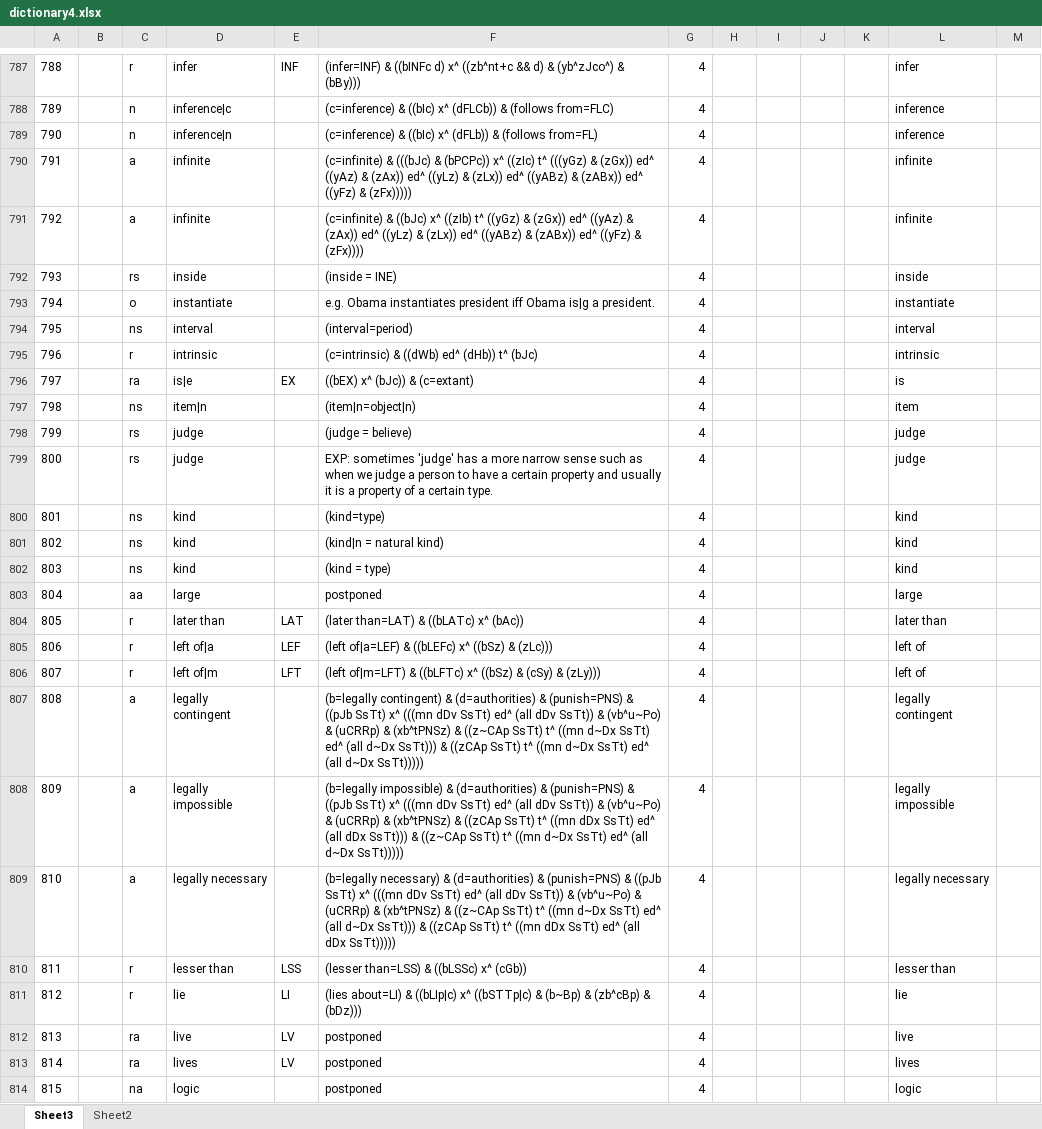
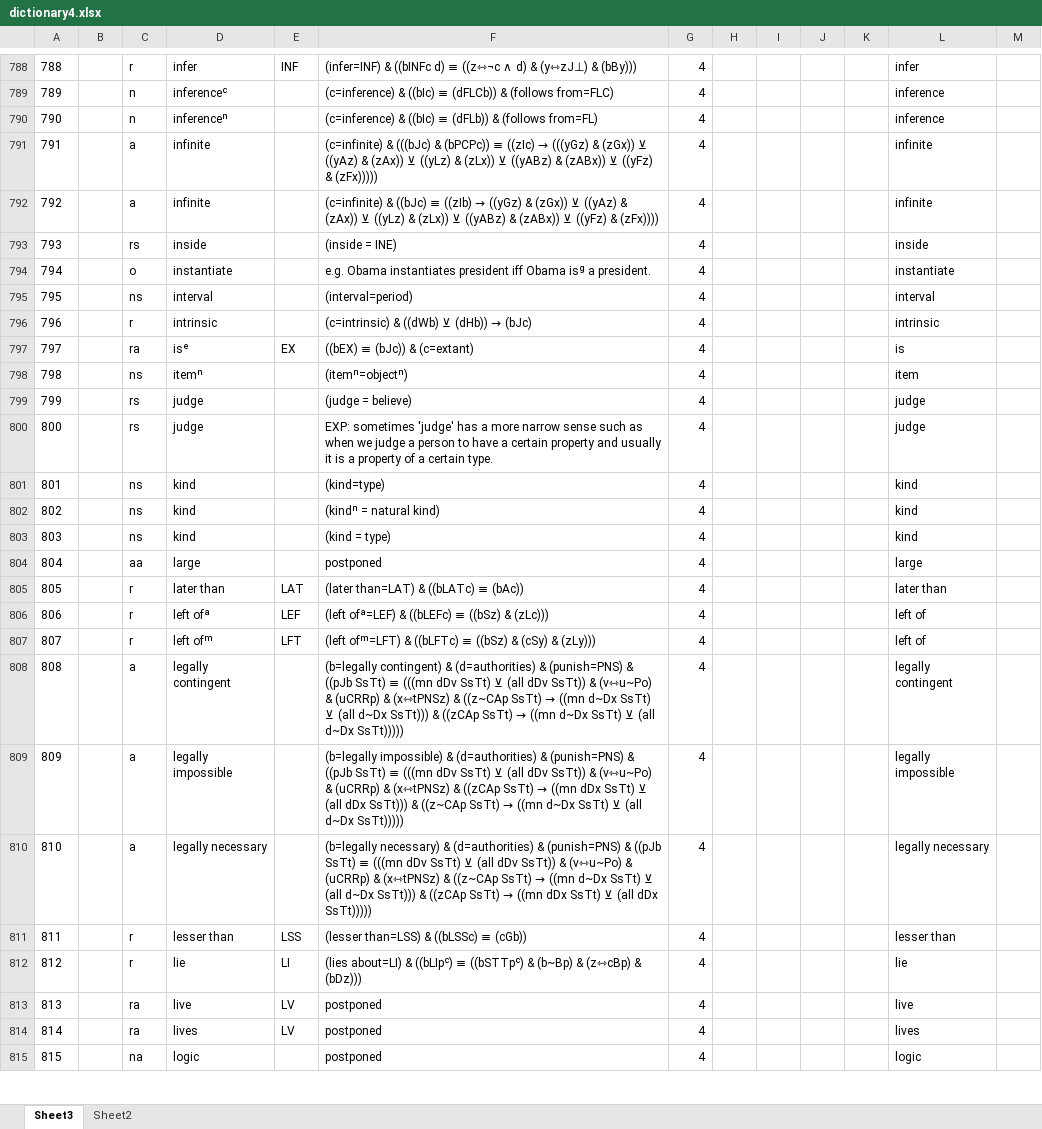
Before and after one commit to kittdotech/inference_engine2, an Excel workbook: inference2/dictionary4.xlsx, sheet Sheet3, drawn as a sheet; only a part is shown, gaps mark what is left out; values as stored, in another font and other column widths than the file's, no borders; addresses are those after the commit; the diff covers the shown part only; the diff names each change by its address in the sheet, - before the commit and + after, or states it on an @@ line.

```diff
--- a/inference2/dictionary4.xlsx (sheet Sheet3)
+++ b/inference2/dictionary4.xlsx (sheet Sheet3)
-F788: …((bINFc d) x^ ((zb^nt+c && d) & (yb^zJco^) & (bBy)))
+F788: …((bINFc d) ≡ ((z⇿¬c ∧ d) & (y⇿zJ⊥) & (bBy)))
-D789: inference|c
+D789: inferenceᶜ
-F789: …& ((bIc) x^ (dFLCb)) &…
+F789: …& ((bIc) ≡ (dFLCb)) &…
-D790: inference|n
+D790: inferenceⁿ
-F790: …& ((bIc) x^ (dFLb)) &…
+F790: …& ((bIc) ≡ (dFLb)) &…
@@ F791: …& (bPCPc)) x^ ((zIc) t^ (((yGz) & (zGx)) ed^ ((yAz) & (zAx)) ed^ ((yLz) & (zLx)) ed^ ((yABz) & (zABx)) ed^ ((yFz) &… → …& (bPCPc)) ≡ ((zIc) → (((yGz) & (zGx)) ⊻ ((yAz) & (zAx)) ⊻ ((yLz) & (zLx)) ⊻ ((yABz) & (zABx)) ⊻ ((yFz) &… @@
@@ F792: …& ((bJc) x^ ((zIb) t^ ((yGz) & (zGx)) ed^ ((yAz) & (zAx)) ed^ ((yLz) & (zLx)) ed^ ((yABz) & (zABx)) ed^ ((yFz) &… → …& ((bJc) ≡ ((zIb) → ((yGz) & (zGx)) ⊻ ((yAz) & (zAx)) ⊻ ((yLz) & (zLx)) ⊻ ((yABz) & (zABx)) ⊻ ((yFz) &… @@
-F794: …iff Obama is|g a president.
+F794: …iff Obama isᵍ a president.
@@ F796: (c=intrinsic) & ((dWb) ed^ (dHb)) t^ (bJc) → (c=intrinsic) & ((dWb) ⊻ (dHb)) → (bJc) @@
-D797: is|e
+D797: isᵉ
-F797: ((bEX) x^ (bJc)) & (c=extant)
+F797: ((bEX) ≡ (bJc)) & (c=extant)
-D798: item|n
+D798: itemⁿ
-F798: (item|n=object|n)
+F798: (itemⁿ=objectⁿ)
-F802: (kind|n = natural kind)
+F802: (kindⁿ = natural kind)
-F805: (later than=LAT) & ((bLATc) x^ (bAc))
+F805: (later than=LAT) & ((bLATc) ≡ (bAc))
-D806: left of|a
+D806: left ofᵃ
-F806: (left of|a=LEF) & ((bLEFc) x^ ((bSz) & (zLc)))
+F806: (left ofᵃ=LEF) & ((bLEFc) ≡ ((bSz) & (zLc)))
-D807: left of|m
+D807: left ofᵐ
-F807: (left of|m=LFT) & ((bLFTc) x^ ((bSz) &…
+F807: (left ofᵐ=LFT) & ((bLFTc) ≡ ((bSz) &…
@@ F808: …((pJb SsTt) x^ (((mn dDv SsTt) ed^ (all dDv SsTt)) & (vb^u~Po) & (uCRRp) & (xb^tPNSz) & ((z~CAp SsTt) t^ ((mn d~Dx SsTt) ed^ (all d~Dx SsTt))) & ((zCAp SsTt) t^ ((mn d~Dx SsTt) ed^ (all d~Dx… → …((pJb SsTt) ≡ (((mn dDv SsTt) ⊻ (all dDv SsTt)) & (v⇿u~Po) & (uCRRp) & (x⇿tPNSz) & ((z~CAp SsTt) → ((mn d~Dx SsTt) ⊻ (all d~Dx SsTt))) & ((zCAp SsTt) → ((mn d~Dx SsTt) ⊻ (all d~Dx… @@
@@ F809: …((pJb SsTt) x^ (((mn dDv SsTt) ed^ (all dDv SsTt)) & (vb^u~Po) & (uCRRp) & (xb^tPNSz) & ((zCAp SsTt) t^ ((mn dDx SsTt) ed^ (all dDx SsTt))) & ((z~CAp SsTt) t^ ((mn d~Dx SsTt) ed^ (all d~Dx… → …((pJb SsTt) ≡ (((mn dDv SsTt) ⊻ (all dDv SsTt)) & (v⇿u~Po) & (uCRRp) & (x⇿tPNSz) & ((zCAp SsTt) → ((mn dDx SsTt) ⊻ (all dDx SsTt))) & ((z~CAp SsTt) → ((mn d~Dx SsTt) ⊻ (all d~Dx… @@
@@ F810: …((pJb SsTt) x^ (((mn dDv SsTt) ed^ (all dDv SsTt)) & (vb^u~Po) & (uCRRp) & (xb^tPNSz) & ((z~CAp SsTt) t^ ((mn d~Dx SsTt) ed^ (all d~Dx SsTt))) & ((zCAp SsTt) t^ ((mn dDx SsTt) ed^ (all dDx… → …((pJb SsTt) ≡ (((mn dDv SsTt) ⊻ (all dDv SsTt)) & (v⇿u~Po) & (uCRRp) & (x⇿tPNSz) & ((z~CAp SsTt) → ((mn d~Dx SsTt) ⊻ (all d~Dx SsTt))) & ((zCAp SsTt) → ((mn dDx SsTt) ⊻ (all dDx… @@
-F811: (lesser than=LSS) & ((bLSSc) x^ (cGb))
+F811: (lesser than=LSS) & ((bLSSc) ≡ (cGb))
-F812: …about=LI) & ((bLIp|c) x^ ((bSTTp|c) & (b~Bp) & (zb^cBp) & (bDz)))
+F812: …about=LI) & ((bLIpᶜ) ≡ ((bSTTpᶜ) & (b~Bp) & (z⇿cBp) & (bDz)))
```
Also changed, not shown: 1 added row and 1247 edited cells elsewhere in this sheet, sheet Sheet2, formulas that keep their value, 7 other files.
